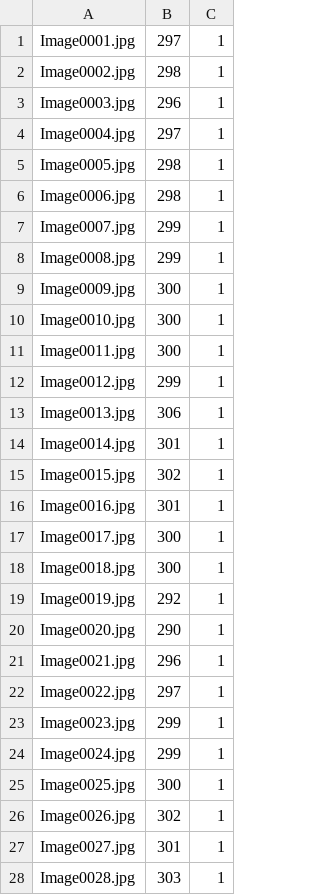
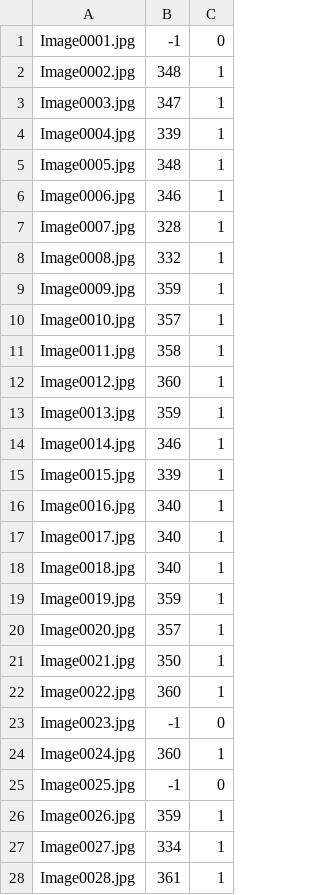
Before and after one commit to QuorZak/G1_CV_Weld_710, a CSV file: WeldGapPositions.csv, drawn as a sheet; only a part is shown; the diff covers the shown part only.

```diff
--- a/WeldGapPositions.csv
+++ b/WeldGapPositions.csv
@@ -1,28 +1,28 @@
-Image0001.jpg,297,1
-Image0002.jpg,298,1
-Image0003.jpg,296,1
-Image0004.jpg,297,1
-Image0005.jpg,298,1
-Image0006.jpg,298,1
-Image0007.jpg,299,1
-Image0008.jpg,299,1
-Image0009.jpg,300,1
-Image0010.jpg,300,1
-Image0011.jpg,300,1
-Image0012.jpg,299,1
-Image0013.jpg,306,1
-Image0014.jpg,301,1
-Image0015.jpg,302,1
-Image0016.jpg,301,1
-Image0017.jpg,300,1
-Image0018.jpg,300,1
-Image0019.jpg,292,1
-Image0020.jpg,290,1
-Image0021.jpg,296,1
-Image0022.jpg,297,1
-Image0023.jpg,299,1
-Image0024.jpg,299,1
-Image0025.jpg,300,1
-Image0026.jpg,302,1
-Image0027.jpg,301,1
-Image0028.jpg,303,1
+Image0001.jpg,-1,0
+Image0002.jpg,348,1
+Image0003.jpg,347,1
+Image0004.jpg,339,1
+Image0005.jpg,348,1
+Image0006.jpg,346,1
+Image0007.jpg,328,1
+Image0008.jpg,332,1
+Image0009.jpg,359,1
+Image0010.jpg,357,1
+Image0011.jpg,358,1
+Image0012.jpg,360,1
+Image0013.jpg,359,1
+Image0014.jpg,346,1
+Image0015.jpg,339,1
+Image0016.jpg,340,1
+Image0017.jpg,340,1
+Image0018.jpg,340,1
+Image0019.jpg,359,1
+Image0020.jpg,357,1
+Image0021.jpg,350,1
+Image0022.jpg,360,1
+Image0023.jpg,-1,0
+Image0024.jpg,360,1
+Image0025.jpg,-1,0
+Image0026.jpg,359,1
+Image0027.jpg,334,1
+Image0028.jpg,361,1
```
Also changed, not shown: 19 removed rows and 3 edited cells elsewhere in this file, 1 other file.
